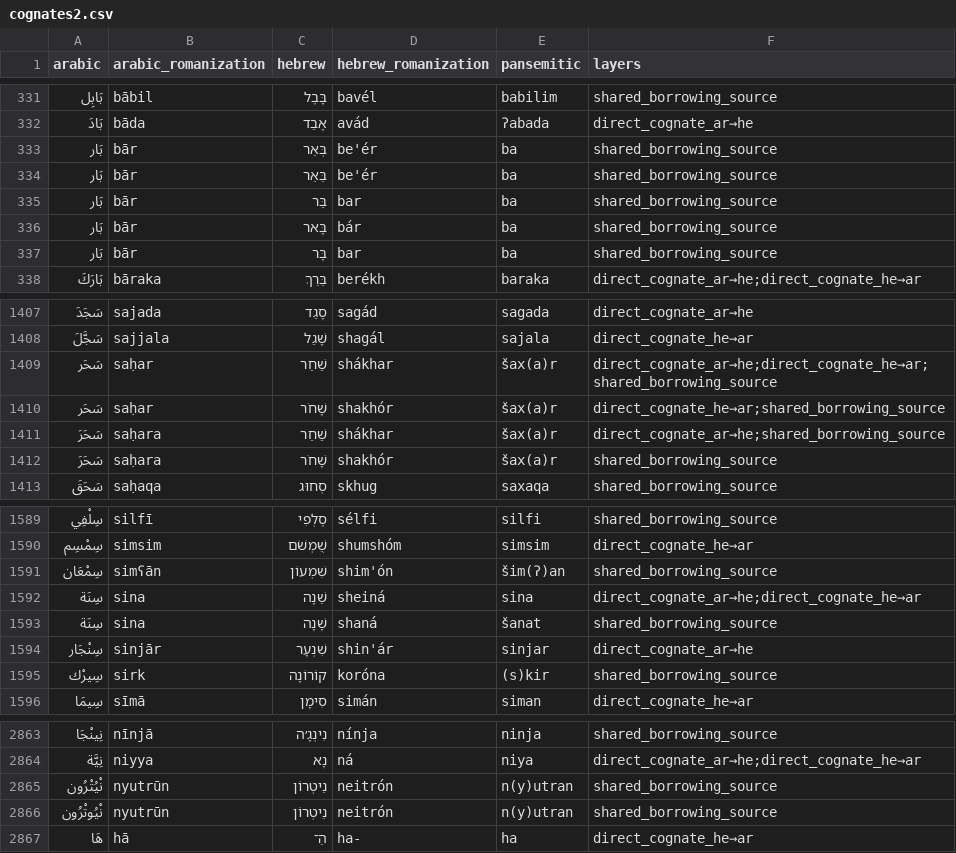
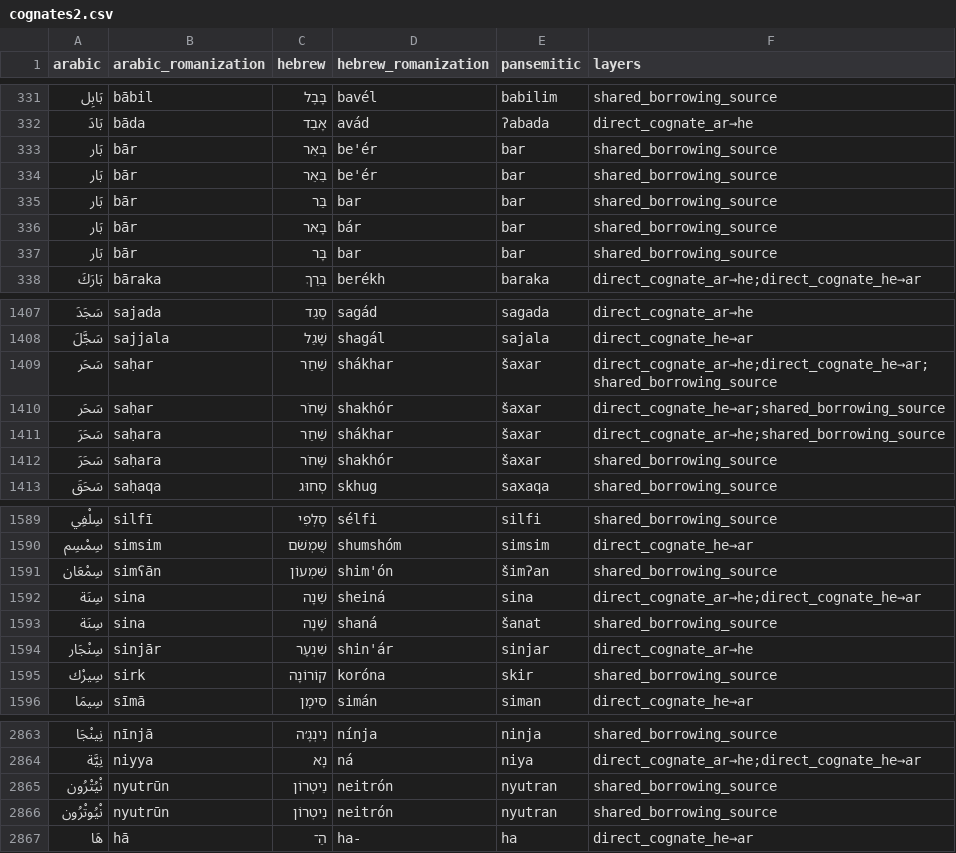
Before and after one commit to pimpale/foo, a CSV file: python/pansemitic-lexicon/cognates2.csv, drawn as a sheet; only a part is shown, gaps mark what is left out; the diff covers the shown part only.

```diff
--- a/python/pansemitic-lexicon/cognates2.csv
+++ b/python/pansemitic-lexicon/cognates2.csv
@@ -332,7 +332,7 @@ arabic,arabic_romanization,hebrew,hebrew_romanization,pansemitic,layers
 بَادَ,bāda,אָבַד,avád,ʔabada,direct_cognate_ar→he
-بَار,bār,בְּאֵר,be'ér,ba,shared_borrowing_source
-بَار,bār,בֵּאֵר,be'ér,ba,shared_borrowing_source
-بَار,bār,בַּר,bar,ba,shared_borrowing_source
-بَار,bār,בָּאר,bár,ba,shared_borrowing_source
-بَار,bār,בָּר,bar,ba,shared_borrowing_source
+بَار,bār,בְּאֵר,be'ér,bar,shared_borrowing_source
+بَار,bār,בֵּאֵר,be'ér,bar,shared_borrowing_source
+بَار,bār,בַּר,bar,bar,shared_borrowing_source
+بَار,bār,בָּאר,bár,bar,shared_borrowing_source
+بَار,bār,בָּר,bar,bar,shared_borrowing_source
 بَارَكَ,bāraka,בֵּרֵךְ,berékh,baraka,direct_cognate_ar→he;direct_cognate_he→ar
@@ -1408,6 +1408,6 @@ arabic,arabic_romanization,hebrew,hebrew_romanization,pansemitic,layers
 سَجَّلَ,sajjala,שָׁגַל,shagál,sajala,direct_cognate_he→ar
-سَحَر,saḥar,שַׁחַר,shákhar,šax(a)r,direct_cognate_ar→he;direct_cognate_he→ar;shared_borrowing_source
-سَحَر,saḥar,שָׁחֹר,shakhór,šax(a)r,direct_cognate_he→ar;shared_borrowing_source
-سَحَرَ,saḥara,שַׁחַר,shákhar,šax(a)r,direct_cognate_ar→he;shared_borrowing_source
-سَحَرَ,saḥara,שָׁחֹר,shakhór,šax(a)r,shared_borrowing_source
+سَحَر,saḥar,שַׁחַר,shákhar,šaxar,direct_cognate_ar→he;direct_cognate_he→ar;shared_borrowing_source
+سَحَر,saḥar,שָׁחֹר,shakhór,šaxar,direct_cognate_he→ar;shared_borrowing_source
+سَحَرَ,saḥara,שַׁחַר,shákhar,šaxar,direct_cognate_ar→he;shared_borrowing_source
+سَحَرَ,saḥara,שָׁחֹר,shakhór,šaxar,shared_borrowing_source
 سَحَقَ,saḥaqa,סְחוּג,skhug,saxaqa,shared_borrowing_source
@@ -1590,3 +1590,3 @@ arabic,arabic_romanization,hebrew,hebrew_romanization,pansemitic,layers
 سِمْسِم,simsim,שֻׁמְשֹׁם,shumshóm,simsim,direct_cognate_he→ar
-سِمْعَان,simʕān,שִׁמְעוֹן,shim'ón,šim(ʔ)an,shared_borrowing_source
+سِمْعَان,simʕān,שִׁמְעוֹן,shim'ón,šimʔan,shared_borrowing_source
 سِنَة,sina,שֵׁנָה,sheiná,sina,direct_cognate_ar→he;direct_cognate_he→ar
@@ -1594,3 +1594,3 @@ arabic,arabic_romanization,hebrew,hebrew_romanization,pansemitic,layers
 سِنْجَار,sinjār,שִׁנְעָר,shin'ár,sinjar,direct_cognate_ar→he
-سِيرْك,sirk,קוֹרוֹנָה,koróna,(s)kir,shared_borrowing_source
+سِيرْك,sirk,קוֹרוֹנָה,koróna,skir,shared_borrowing_source
 سِيمَا,sīmā,סִימָן,simán,siman,direct_cognate_he→ar
@@ -2864,4 +2864,4 @@ arabic,arabic_romanization,hebrew,hebrew_romanization,pansemitic,layers
 نِيَّة,niyya,נָא,ná,niya,direct_cognate_ar→he;direct_cognate_he→ar
-نْيُتْرُون,nyutrūn,נֵיטְרוֹן,neitrón,n(y)utran,shared_borrowing_source
-نْيُوتْرُون,nyutrūn,נֵיטְרוֹן,neitrón,n(y)utran,shared_borrowing_source
+نْيُتْرُون,nyutrūn,נֵיטְרוֹן,neitrón,nyutran,shared_borrowing_source
+نْيُوتْرُون,nyutrūn,נֵיטְרוֹן,neitrón,nyutran,shared_borrowing_source
 هَا,hā,הַ־,ha-,ha,direct_cognate_he→ar
```
Also changed, not shown: 18 edited cells elsewhere in this file, python/pansemitic-lexicon/cognates_good.csv, 6 other files.
